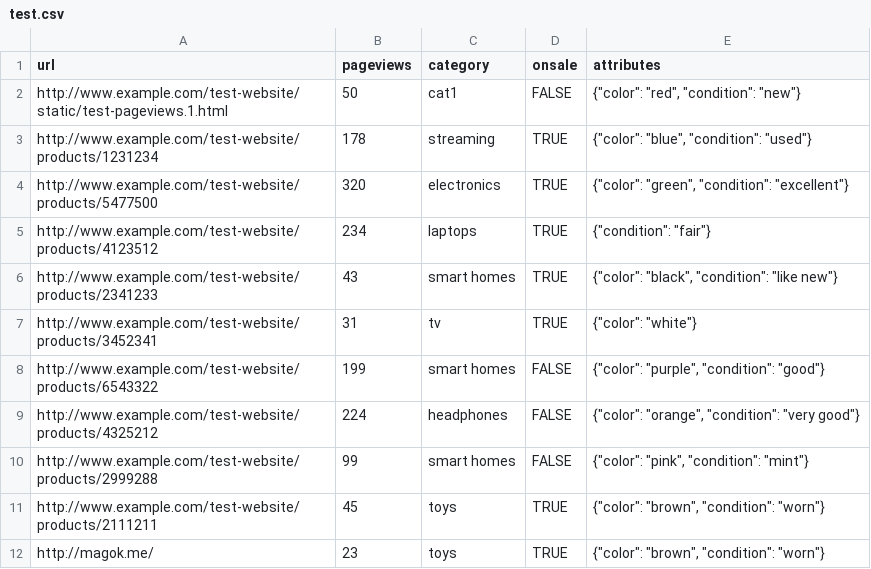
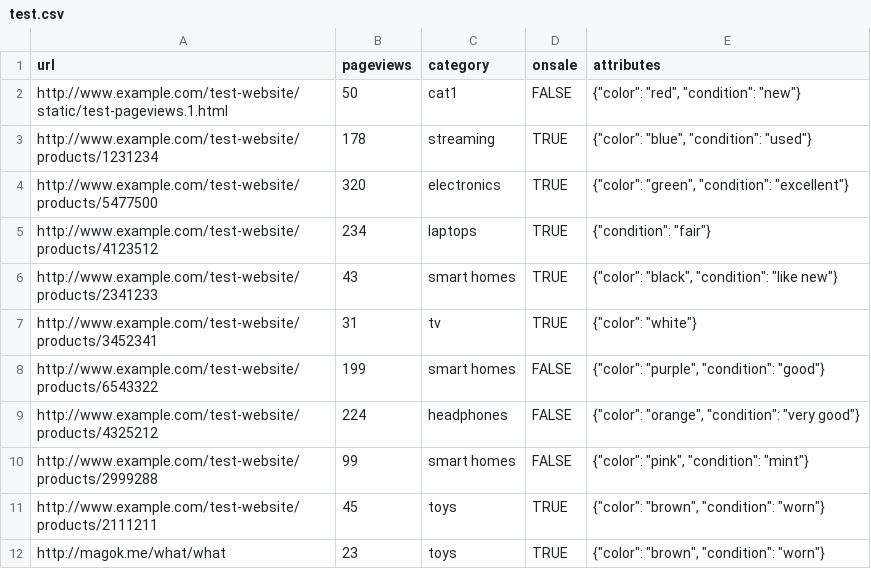
Before and after one commit to mehmetaligok/probable-waddle, a CSV file: test.csv, drawn as a sheet.

Commit message:
Update test.csv

```diff
--- a/test.csv
+++ b/test.csv
@@ -11,2 +11,2 @@ http://www.example.com/test-website/products/2999288,99,smart homes,FALSE,"{""co
 http://www.example.com/test-website/products/2111211,45,toys,TRUE,"{""color"": ""brown"", ""condition"": ""worn""}"
-http://magok.me/,23,toys,TRUE,"{""color"": ""brown"", ""condition"": ""worn""}"
+http://magok.me/what/what,23,toys,TRUE,"{""color"": ""brown"", ""condition"": ""worn""}"
```
